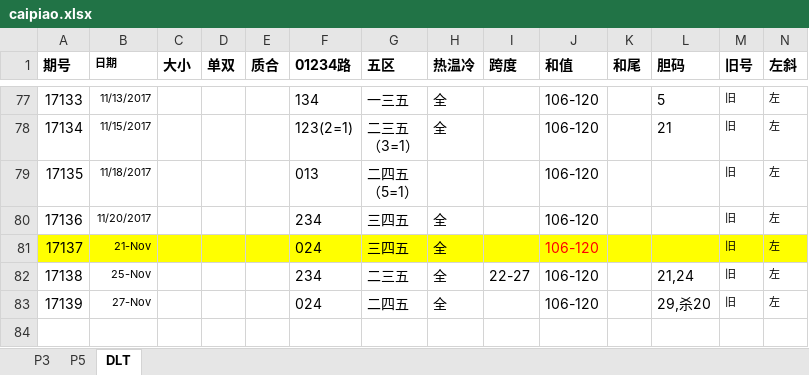
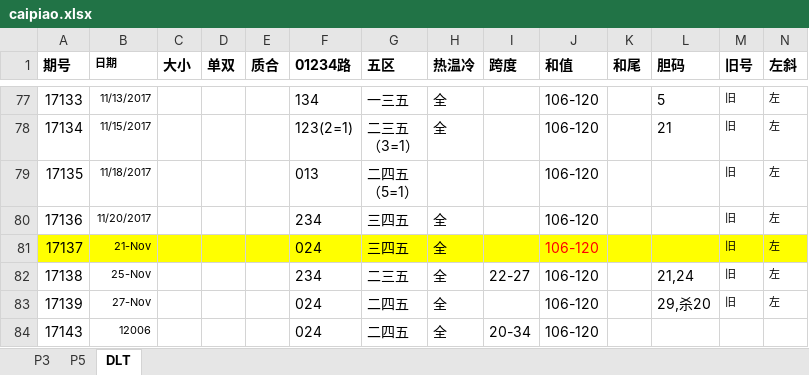
Before and after one commit to zhoubo8308/caipiao, an Excel workbook: caipiao.xlsx, sheet DLT, drawn as a sheet; only a part is shown, gaps mark what is left out; values as stored, in another font and other column widths than the file's, no borders; rows hold the shown columns only; the diff names each change by its address in the sheet, - before the commit and + after, or states it on an @@ line.

```diff
--- a/caipiao.xlsx (sheet DLT)
+++ b/caipiao.xlsx (sheet DLT)
+row 84: 17143 | 12006 |  |  |  | 024 | 二四五 | 全 | 20-34 | 106-120
```
Also changed, not shown: 1 other file.
